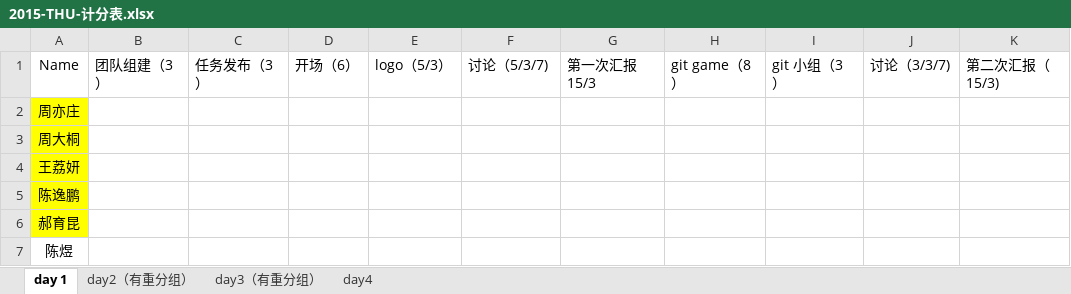
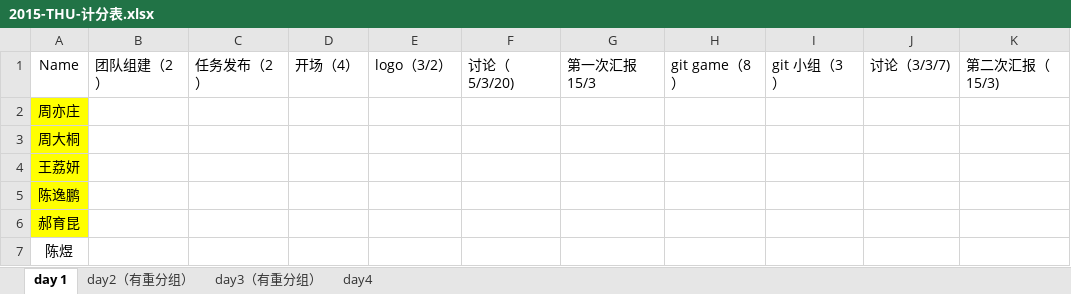
Before and after one commit to lanvana/2015-Tsinghua-XLP-CDT, an Excel workbook: Docs/计分组/2015-THU-计分表.xlsx, sheet day 1, drawn as a sheet; only a part is shown; values as stored, in another font and other column widths than the file's, no borders; the diff names each change by its address in the sheet, - before the commit and + after, or states it on an @@ line.

```diff
--- a/Docs/计分组/2015-THU-计分表.xlsx (sheet day 1)
+++ b/Docs/计分组/2015-THU-计分表.xlsx (sheet day 1)
-B1: 团队组建（3）
+B1: 团队组建（2）
-C1: 任务发布（3）
+C1: 任务发布（2）
-D1: 开场（6）
+D1: 开场（4）
-E1: logo（5/3）
+E1: logo（3/2）
-F1: 讨论（5/3/7)
+F1: 讨论（5/3/20)
```
Also changed, not shown: sheet day2（有重分组）, sheet day3（有重分组）, sheet day4, Admin/2015-TH-XLP-流程及计分规则.xlsx, 1 other file.
